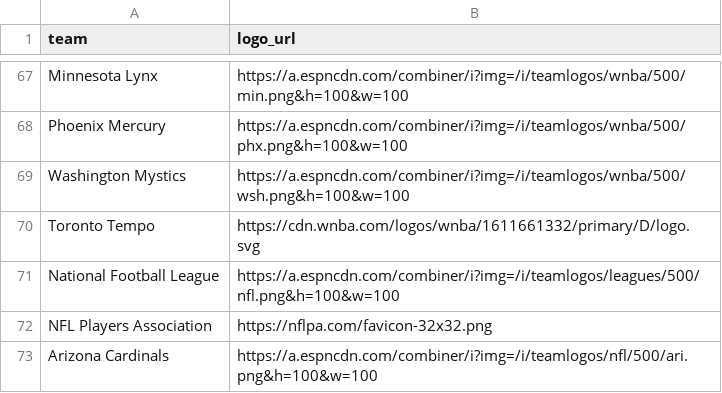
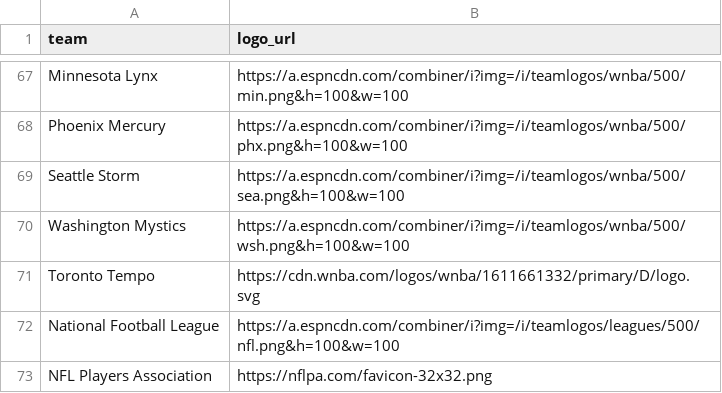
Before and after one commit to saberpowers/saberpowers.github.io, a CSV file: jobs/logos.csv, drawn as a sheet; only a part is shown, gaps mark what is left out; the shorter side is filled out with more unchanged rows; the diff names each change by its address in the sheet, - before the commit and + after, or states it on an @@ line.

```diff
--- a/jobs/logos.csv
+++ b/jobs/logos.csv
+row 69: Seattle Storm | https://a.espncdn.com/combiner/i?img=/i/teamlogos/wnba/500/sea.png&h=100&w=100
```
Also changed, not shown: jobs/jobs.csv.
